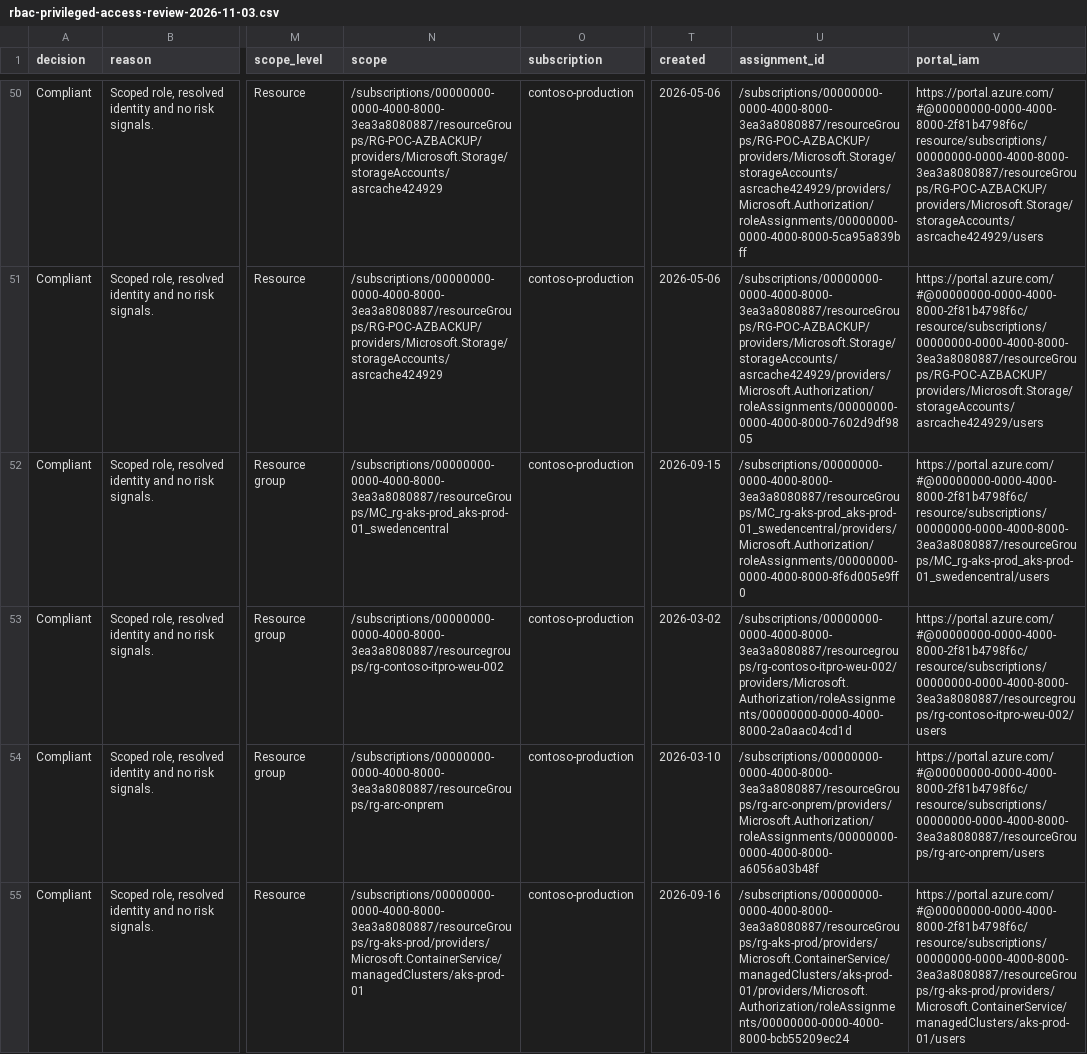
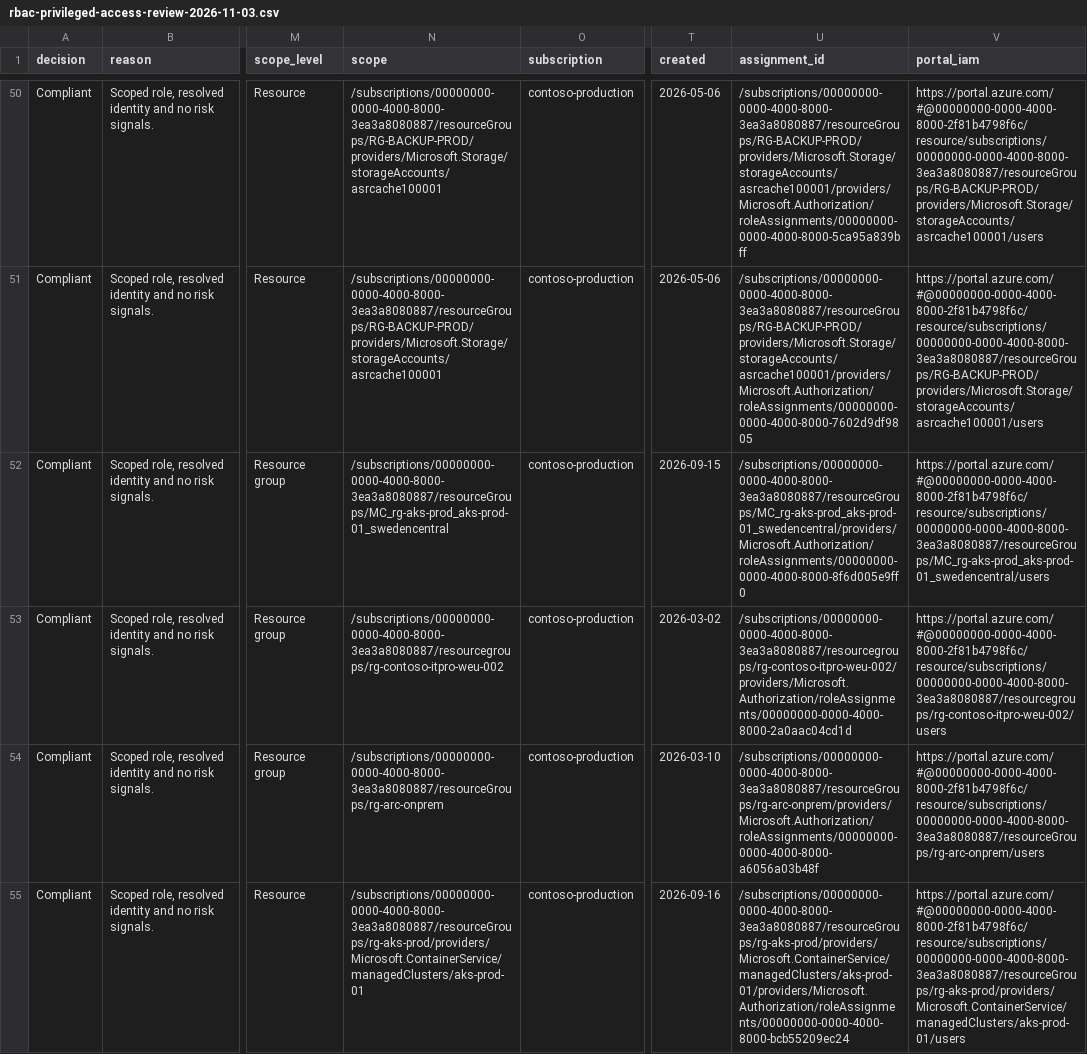
Before and after one commit to microsoft/frontier-sre-agent-rvas, a CSV file: usecases/0070-stale-rbac-assignments/sample-report/rbac-privileged-access-review-2026-11-03.csv, drawn as a sheet; only a part is shown, gaps mark what is left out; the diff covers the shown part only; the diff names each change by its address in the sheet, - before the commit and + after, or states it on an @@ line.

```diff
--- a/usecases/0070-stale-rbac-assignments/sample-report/rbac-privileged-access-review-2026-11-03.csv
+++ b/usecases/0070-stale-rbac-assignments/sample-report/rbac-privileged-access-review-2026-11-03.csv
-N50:N51 (scope): /subscriptions/00000000-0000-4000-8000-3ea3a8080887/resourceGroups/RG-POC-AZBACKUP/providers/Microsoft.Storage/storageAccounts/asrcache424929
+N50:N51 (scope): /subscriptions/00000000-0000-4000-8000-3ea3a8080887/resourceGroups/RG-BACKUP-PROD/providers/Microsoft.Storage/storageAccounts/asrcache100001
-U50 (assignment_id): /subscriptions/00000000-0000-4000-8000-3ea3a8080887/resourceGroups/RG-POC-AZBACKUP/providers/Microsoft.Storage/storageAccounts/asrcache424929/providers/Microsoft.Authorization/roleAssignments/00000000-0000-4000-8000-5ca95a839bff
+U50 (assignment_id): /subscriptions/00000000-0000-4000-8000-3ea3a8080887/resourceGroups/RG-BACKUP-PROD/providers/Microsoft.Storage/storageAccounts/asrcache100001/providers/Microsoft.Authorization/roleAssignments/00000000-0000-4000-8000-5ca95a839bff
-V50:V51 (portal_iam): https://portal.azure.com/#@00000000-0000-4000-8000-2f81b4798f6c/resource/subscriptions/00000000-0000-4000-8000-3ea3a8080887/resourceGroups/RG-POC-AZBACKUP/providers/Microsoft.Storage/storageAccounts/asrcache424929/users
+V50:V51 (portal_iam): https://portal.azure.com/#@00000000-0000-4000-8000-2f81b4798f6c/resource/subscriptions/00000000-0000-4000-8000-3ea3a8080887/resourceGroups/RG-BACKUP-PROD/providers/Microsoft.Storage/storageAccounts/asrcache100001/users
-U51 (assignment_id): /subscriptions/00000000-0000-4000-8000-3ea3a8080887/resourceGroups/RG-POC-AZBACKUP/providers/Microsoft.Storage/storageAccounts/asrcache424929/providers/Microsoft.Authorization/roleAssignments/00000000-0000-4000-8000-7602d9df9805
+U51 (assignment_id): /subscriptions/00000000-0000-4000-8000-3ea3a8080887/resourceGroups/RG-BACKUP-PROD/providers/Microsoft.Storage/storageAccounts/asrcache100001/providers/Microsoft.Authorization/roleAssignments/00000000-0000-4000-8000-7602d9df9805
```
Also changed, not shown: 52 edited cells elsewhere in this file, 4 other files.
